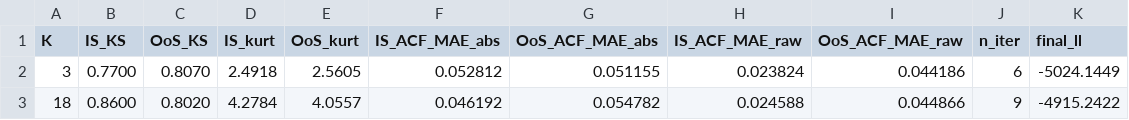
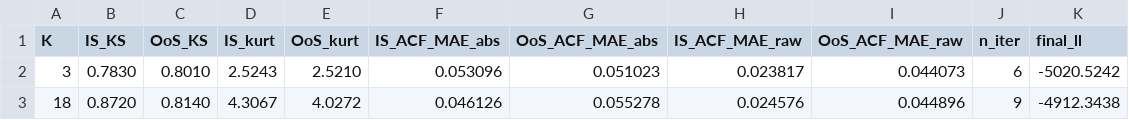
Before and after one commit to varnerlab/CHMM-Model-Repository, a CSV file: results/hsmm_gamma/hsmm_gamma_metrics.csv, drawn as a sheet.

```diff
--- a/results/hsmm_gamma/hsmm_gamma_metrics.csv
+++ b/results/hsmm_gamma/hsmm_gamma_metrics.csv
@@ -1,3 +1,3 @@
 K,IS_KS,OoS_KS,IS_kurt,OoS_kurt,IS_ACF_MAE_abs,OoS_ACF_MAE_abs,IS_ACF_MAE_raw,OoS_ACF_MAE_raw,n_iter,final_ll
-3,0.7700,0.8070,2.4918,2.5605,0.052812,0.051155,0.023824,0.044186,6,-5024.1449
-18,0.8600,0.8020,4.2784,4.0557,0.046192,0.054782,0.024588,0.044866,9,-4915.2422
+3,0.7830,0.8010,2.5243,2.5210,0.053096,0.051023,0.023817,0.044073,6,-5020.5242
+18,0.8720,0.8140,4.3067,4.0272,0.046126,0.055278,0.024576,0.044896,9,-4912.3438
```
Also changed, not shown: results/artifacts_manifest.csv, results/hsmm_ml/hsmm_ml_metrics.csv, 32 other files.
